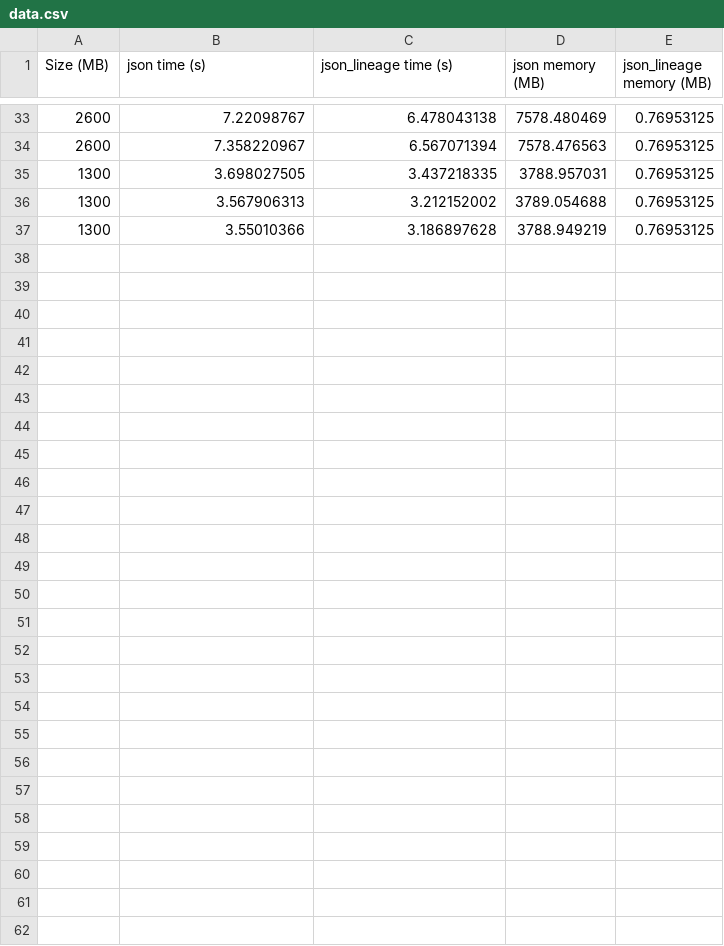
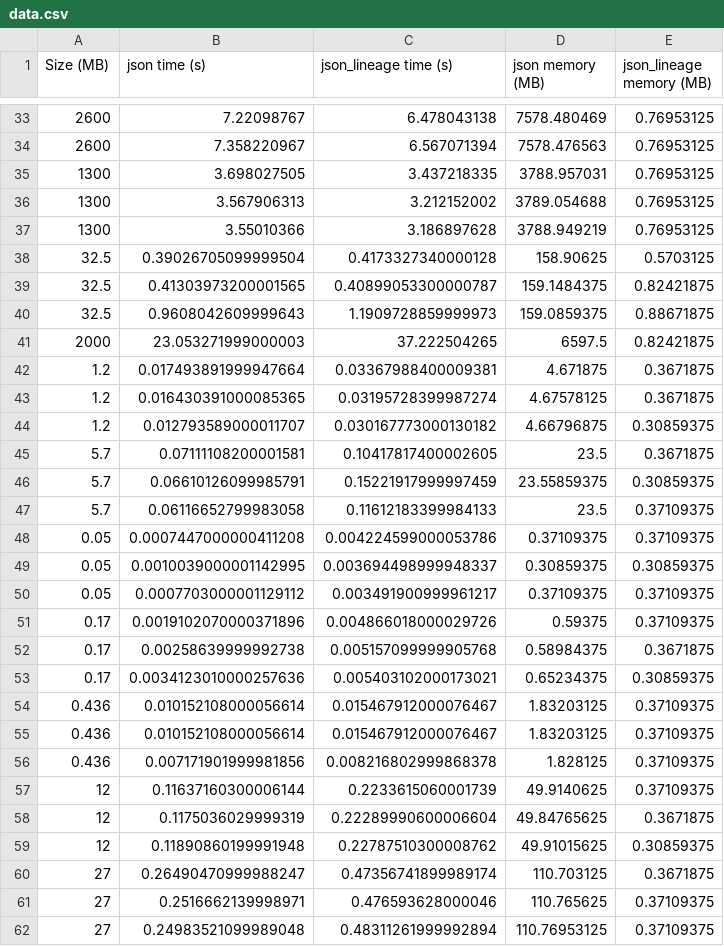
Before and after one commit to Salaah01/json-lineage, a CSV file: docs/benchmark/data.csv, drawn as a sheet; only a part is shown, gaps mark what is left out.

Commit message:
more benchmark data

```diff
--- a/docs/benchmark/data.csv
+++ b/docs/benchmark/data.csv
@@ -37 +37,26 @@ Size (MB),json time (s),json_lineage time (s),json memory (MB),json_lineage memo
 1300,3.55010366,3.186897628,3788.949219,0.76953125
+32.5,0.39026705099999504,0.4173327340000128,158.90625,0.5703125
+32.5,0.41303973200001565,0.40899053300000787,159.1484375,0.82421875
+32.5,0.9608042609999643,1.1909728859999973,159.0859375,0.88671875
+2000,23.053271999000003,37.222504265,6597.5,0.82421875
+1.2,0.017493891999947664,0.03367988400009381,4.671875,0.3671875
+1.2,0.016430391000085365,0.03195728399987274,4.67578125,0.3671875
+1.2,0.012793589000011707,0.030167773000130182,4.66796875,0.30859375
+5.7,0.07111108200001581,0.10417817400002605,23.5,0.3671875
+5.7,0.06610126099985791,0.15221917999997459,23.55859375,0.30859375
+5.7,0.06116652799983058,0.11612183399984133,23.5,0.37109375
+0.05,0.0007447000000411208,0.004224599000053786,0.37109375,0.37109375
+0.05,0.0010039000001142995,0.003694498999948337,0.30859375,0.30859375
+0.05,0.0007703000001129112,0.003491900999961217,0.37109375,0.37109375
+0.17,0.0019102070000371896,0.004866018000029726,0.59375,0.37109375
+0.17,0.00258639999992738,0.005157099999905768,0.58984375,0.3671875
+0.17,0.0034123010000257636,0.005403102000173021,0.65234375,0.30859375
+0.436,0.010152108000056614,0.015467912000076467,1.83203125,0.37109375
+0.436,0.010152108000056614,0.015467912000076467,1.83203125,0.37109375
+0.436,0.007171901999981856,0.008216802999868378,1.828125,0.37109375
+12,0.11637160300006144,0.2233615060001739,49.9140625,0.37109375
+12,0.1175036029999319,0.22289990600006604,49.84765625,0.3671875
+12,0.11890860199991948,0.22787510300008762,49.91015625,0.30859375
+27,0.26490470999988247,0.47356741899989174,110.703125,0.3671875
+27,0.2516662139998971,0.476593628000046,110.765625,0.37109375
+27,0.24983521099989048,0.48311261999992894,110.76953125,0.37109375
```
